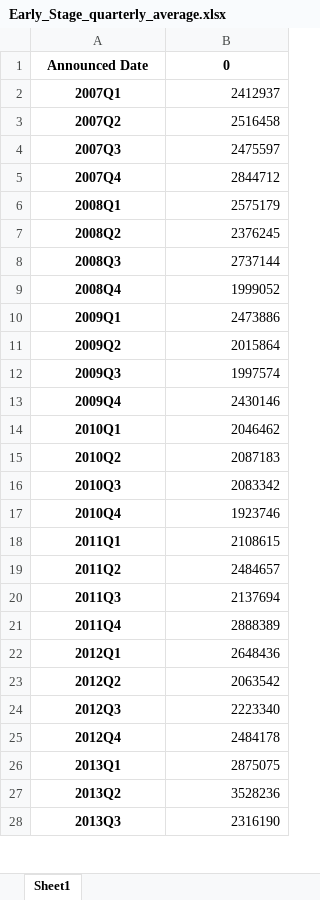
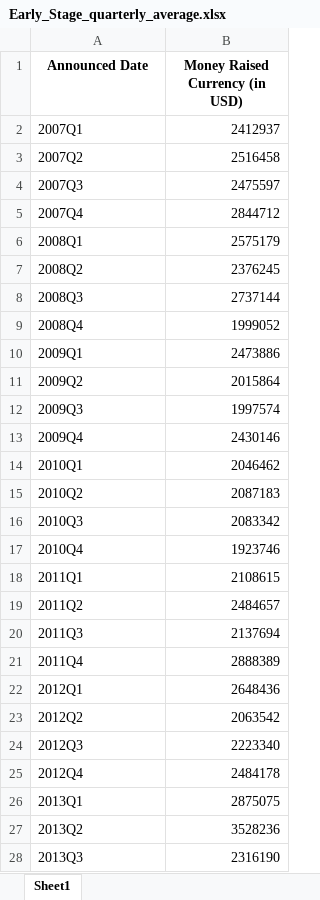
Before and after one commit to khayreahmed/duneshackinsider_05102023, an Excel workbook: Early_Stage_quarterly_average.xlsx, sheet Sheet1, drawn as a sheet; only a part is shown; values as stored, in another font and other column widths than the file's, no borders; the diff covers the shown part only; the diff names each change by its address in the sheet, - before the commit and + after, or states it on an @@ line.

```diff
--- a/Early_Stage_quarterly_average.xlsx (sheet Sheet1)
+++ b/Early_Stage_quarterly_average.xlsx (sheet Sheet1)
-B1: 0
+B1: Money Raised Currency (in USD)
@@ A2:A28 bold: on → off, alignment: center → left @@
```
Also changed, not shown: cell formats elsewhere in this sheet, Pre-Seed_quarterly_average.xlsx, Seed_quarterly_average.xlsx, 5 other files.
